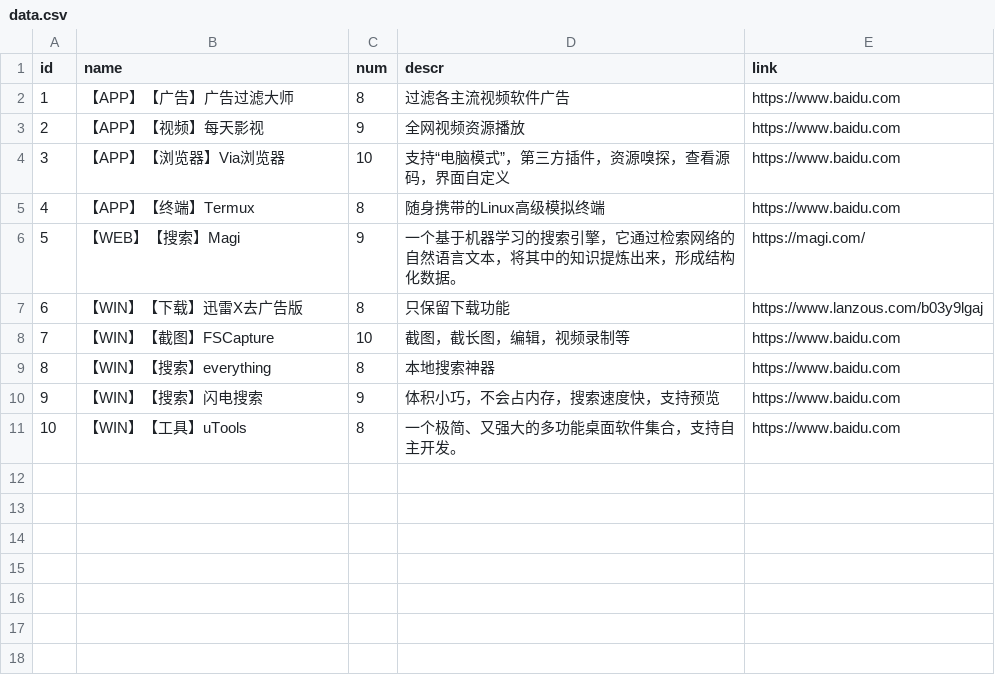
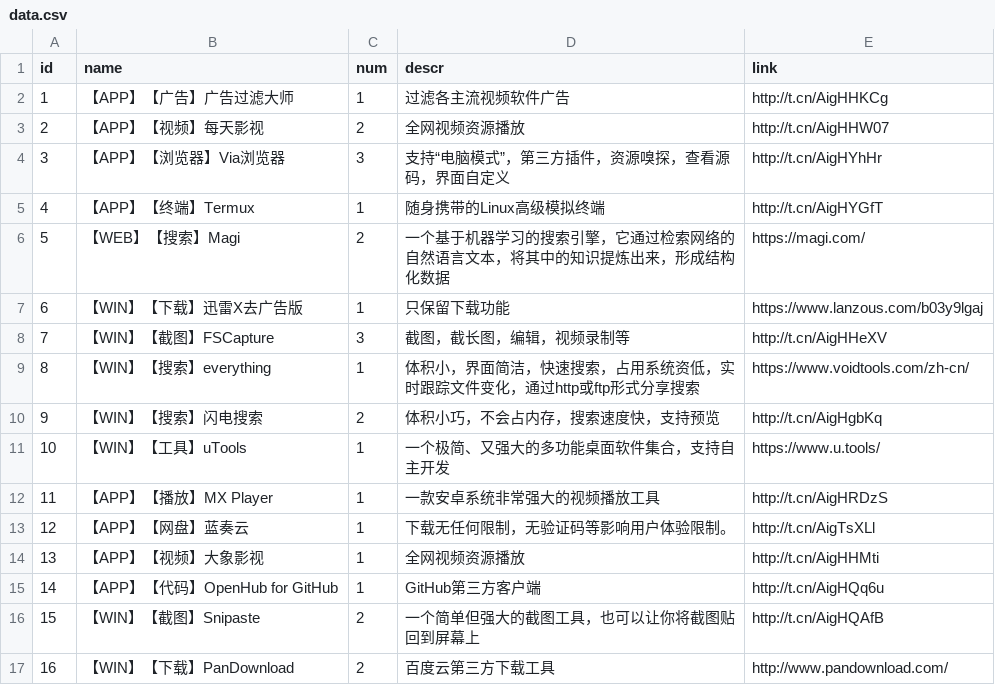
Before and after one commit to liboo0731/brz, a CSV file: data.csv, drawn as a sheet.

Commit message:
data2

```diff
--- a/data.csv
+++ b/data.csv
@@ -1,11 +1,17 @@
 id,name,num,descr,link
-1,【APP】【广告】广告过滤大师,8,过滤各主流视频软件广告,https://www.baidu.com
-2,【APP】【视频】每天影视,9,全网视频资源播放,https://www.baidu.com
-3,【APP】【浏览器】Via浏览器,10,支持“电脑模式”，第三方插件，资源嗅探，查看源码，界面自定义,https://www.baidu.com
-4,【APP】【终端】Termux,8,随身携带的Linux高级模拟终端,https://www.baidu.com
-5,【WEB】【搜索】Magi,9,一个基于机器学习的搜索引擎，它通过检索网络的自然语言文本，将其中的知识提炼出来，形成结构化数据。,https://magi.com/
-6,【WIN】【下载】迅雷X去广告版,8,只保留下载功能,https://www.lanzous.com/b03y9lgaj
-7,【WIN】【截图】FSCapture,10,截图，截长图，编辑，视频录制等,https://www.baidu.com
-8,【WIN】【搜索】everything,8,本地搜索神器,https://www.baidu.com
-9,【WIN】【搜索】闪电搜索,9,体积小巧，不会占内存，搜索速度快，支持预览,https://www.baidu.com
-10,【WIN】【工具】uTools,8,一个极简、又强大的多功能桌面软件集合，支持自主开发。,https://www.baidu.com
+1,【APP】【广告】广告过滤大师,1,过滤各主流视频软件广告,http://t.cn/AigHHKCg
+2,【APP】【视频】每天影视,2,全网视频资源播放,http://t.cn/AigHHW07
+3,【APP】【浏览器】Via浏览器,3,支持“电脑模式”，第三方插件，资源嗅探，查看源码，界面自定义,http://t.cn/AigHYhHr
+4,【APP】【终端】Termux,1,随身携带的Linux高级模拟终端,http://t.cn/AigHYGfT
+5,【WEB】【搜索】Magi,2,一个基于机器学习的搜索引擎，它通过检索网络的自然语言文本，将其中的知识提炼出来，形成结构化数据,https://magi.com/
+6,【WIN】【下载】迅雷X去广告版,1,只保留下载功能,https://www.lanzous.com/b03y9lgaj
+7,【WIN】【截图】FSCapture,3,截图，截长图，编辑，视频录制等,http://t.cn/AigHHeXV
+8,【WIN】【搜索】everything,1,体积小，界面简洁，快速搜索，占用系统资低，实时跟踪文件变化，通过http或ftp形式分享搜索,https://www.voidtools.com/zh-cn/
+9,【WIN】【搜索】闪电搜索,2,体积小巧，不会占内存，搜索速度快，支持预览,http://t.cn/AigHgbKq
+10,【WIN】【工具】uTools,1,一个极简、又强大的多功能桌面软件集合，支持自主开发,https://www.u.tools/
+11,【APP】【播放】MX Player,1,一款安卓系统非常强大的视频播放工具,http://t.cn/AigHRDzS
+12,【APP】【网盘】蓝奏云,1,下载无任何限制，无验证码等影响用户体验限制。,http://t.cn/AigTsXLl
+13,【APP】【视频】大象影视,1,全网视频资源播放,http://t.cn/AigHHMti
+14,【APP】【代码】OpenHub for GitHub,1,GitHub第三方客户端,http://t.cn/AigHQq6u
+15,【WIN】【截图】Snipaste,2,一个简单但强大的截图工具，也可以让你将截图贴回到屏幕上,http://t.cn/AigHQAfB
+16,【WIN】【下载】PanDownload,2,百度云第三方下载工具,http://www.pandownload.com/
```
Also changed, not shown: 4 other files.
